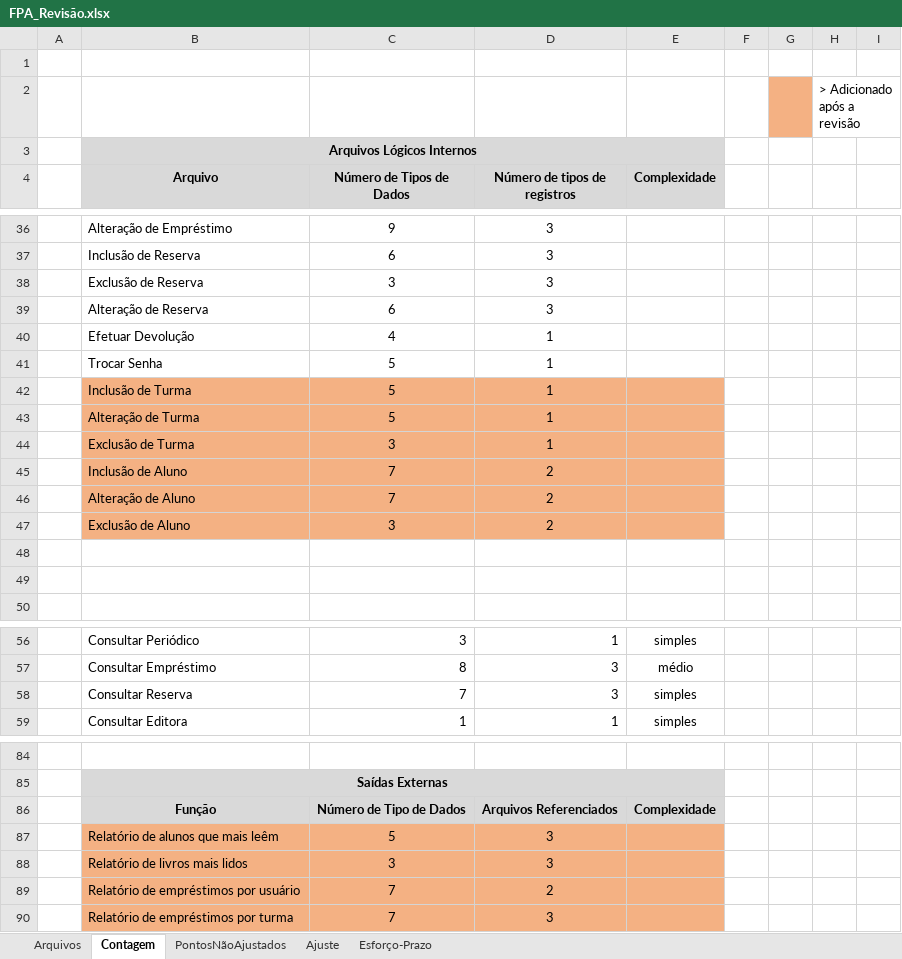
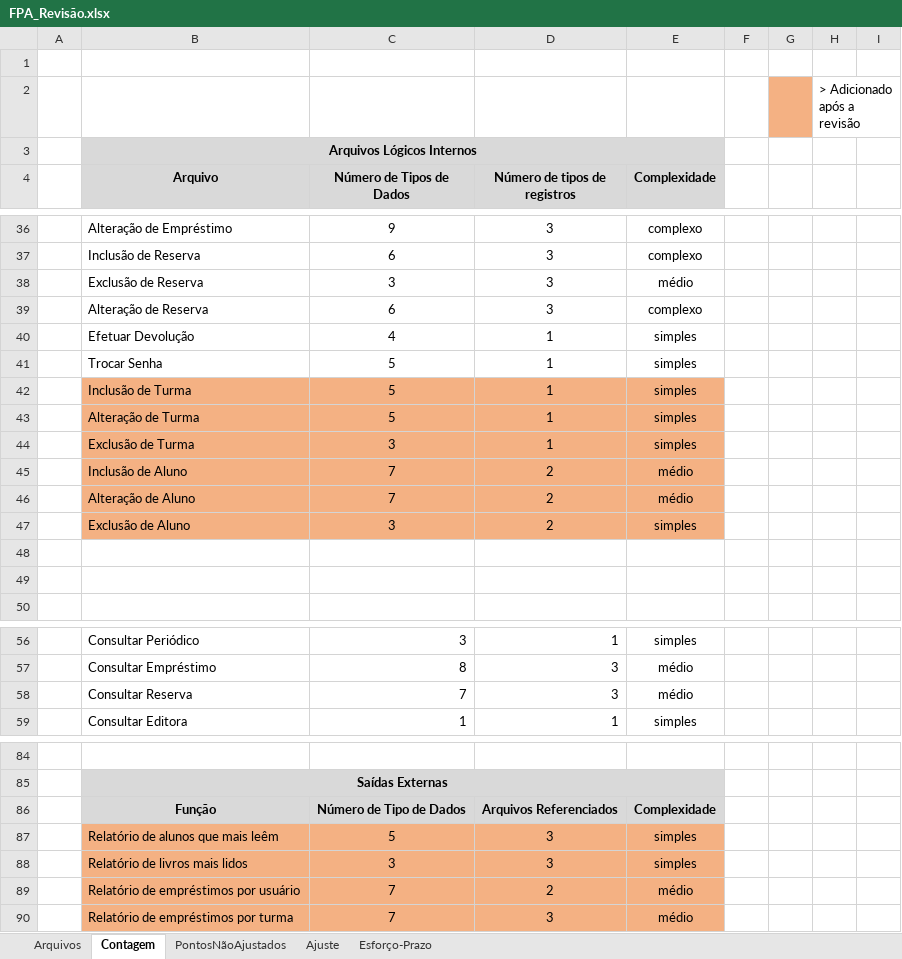
Before and after one commit to Frauches/TCC, an Excel workbook: Documentos/Planilhas - Tabelas - Quadros/FPA_Revisão.xlsx, sheet Contagem, drawn as a sheet; only a part is shown, gaps mark what is left out; values as stored, in another font and other column widths than the file's, no borders; conditional formats not drawn; the diff covers the shown part only; the diff names each change by its address in the sheet, - before the commit and + after, or states it on an @@ line.

```diff
--- a/Documentos/Planilhas - Tabelas - Quadros/FPA_Revisão.xlsx (sheet Contagem)
+++ b/Documentos/Planilhas - Tabelas - Quadros/FPA_Revisão.xlsx (sheet Contagem)
-E36:E37 (Complexidade): (empty)
+E36:E37 (Complexidade): complexo
-E38 (Complexidade): (empty)
+E38 (Complexidade): médio
-E39 (Complexidade): (empty)
+E39 (Complexidade): complexo
-E40:E44 (Complexidade): (empty)
+E40:E44 (Complexidade): simples
-E45:E46 (Complexidade): (empty)
+E45:E46 (Complexidade): médio
-E47 (Complexidade): (empty)
+E47 (Complexidade): simples
-E58 (Complexidade): simples
+E58 (Complexidade): médio
-E87:E88 (Complexidade): (empty)
+E87:E88 (Complexidade): simples
-E89:E90 (Complexidade): (empty)
+E89:E90 (Complexidade): médio
```
Also changed, not shown: 27 edited cells and cell formats elsewhere in this sheet, sheet PontosNãoAjustados, sheet Arquivos, sheet Ajuste, 1 other file.
